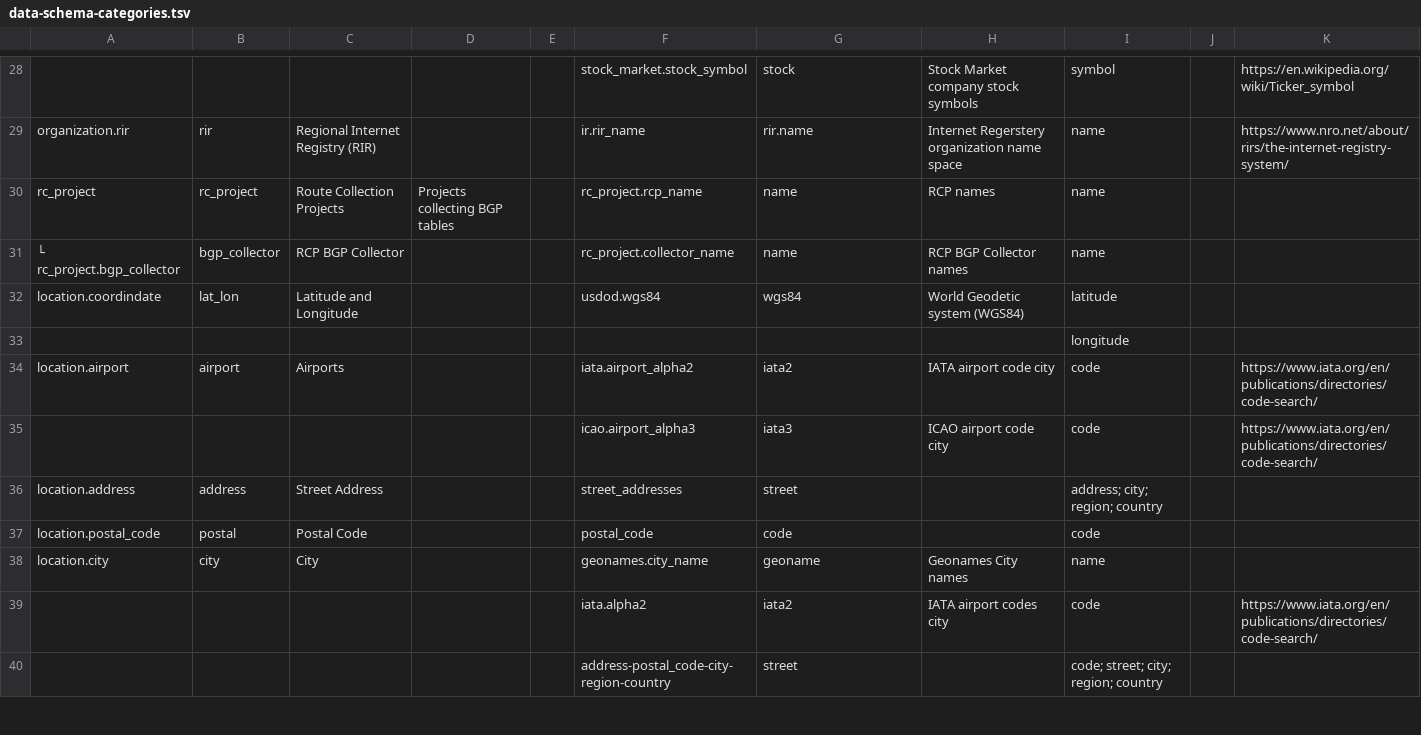
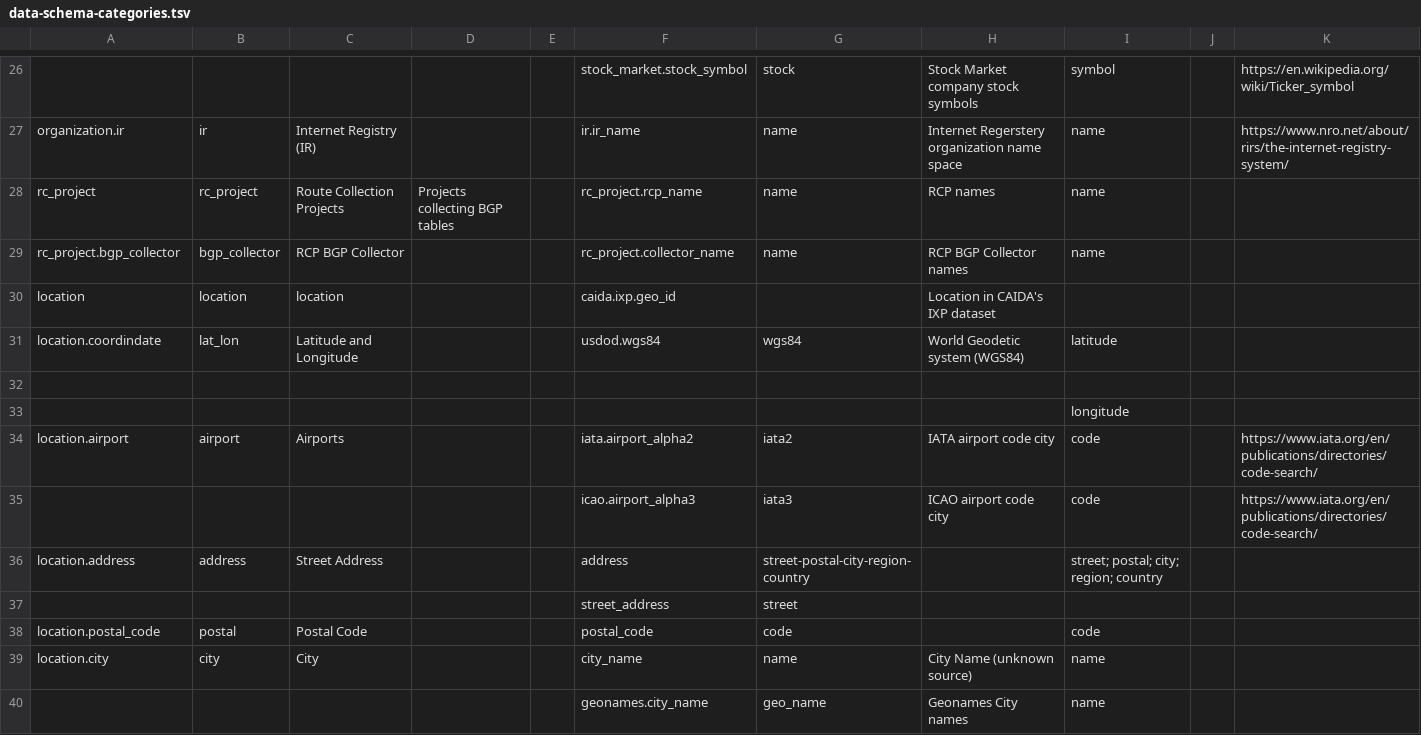
Before and after one commit to CAIDA/catalog-data, a TSV file: data/data-schema-categories.tsv, drawn as a sheet; only a part is shown, gaps mark what is left out; the shorter side is filled out with more unchanged rows; addresses are those after the commit; the diff covers the shown part only; the diff names each change by its address in the sheet, - before the commit and + after, or states it on an @@ line.

Commit message:
added category_namespaces for many of the top datasets

```diff
--- a/data/data-schema-categories.tsv
+++ b/data/data-schema-categories.tsv
-A27: organization.rir
+A27: organization.ir
-B27: rir
+B27: ir
-C27: Regional Internet Registry (RIR)
+C27: Internet Registry (IR)
-F27: ir.rir_name
+F27: ir.ir_name
-G27: rir.name
+G27: name
-A29: └ rc_project.bgp_collector
+A29: rc_project.bgp_collector
+row 30: location | location | location |  |  | caida.ixp.geo_id |  | Location in CAIDA's IXP dataset
+row 32: (empty)
-F36: street_addresses
+F36: address
-G36: street
+G36: street-postal-city-region-country
-I36: address; city; region; country
+I36: street; postal; city; region; country
+row 37:  |  |  |  |  | street_address | street
-F39: geonames.city_name
+F39: city_name
-G39: geoname
+G39: name
-H39: Geonames City names
+H39: City Name (unknown source)
+row 40:  |  |  |  |  | geonames.city_name | geo_name | Geonames City names | name
```
Also changed, not shown: 11 added rows, 6 removed rows and 37 edited cells elsewhere in this file, data/data-schema-datasets.tsv, 2 other files.
